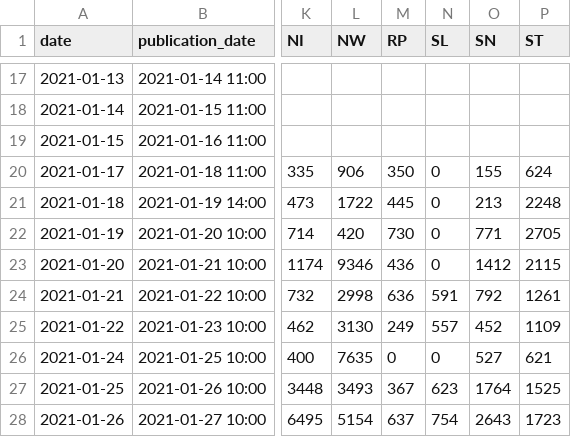
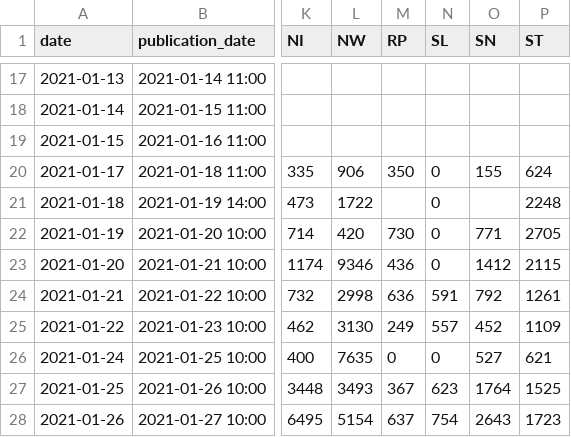
Before and after one commit to ard-data/2020-rki-impf-archive, a CSV file: data/9_csv_v2/metric_dosen_voll_differenz_zum_vortag.csv, drawn as a sheet; only a part is shown, gaps mark what is left out; the diff names each change by its address in the sheet, - before the commit and + after, or states it on an @@ line.

Commit message:
remove wrong data

```diff
--- a/data/9_csv_v2/metric_dosen_voll_differenz_zum_vortag.csv
+++ b/data/9_csv_v2/metric_dosen_voll_differenz_zum_vortag.csv
-M21 (RP): 445
+M21 (RP): (empty)
-O21 (SN): 213
+O21 (SN): (empty)
```
Also changed, not shown: data/9_csv_v2/region_RP.csv, data/9_csv_v2/region_SN.csv, 1 other file.
